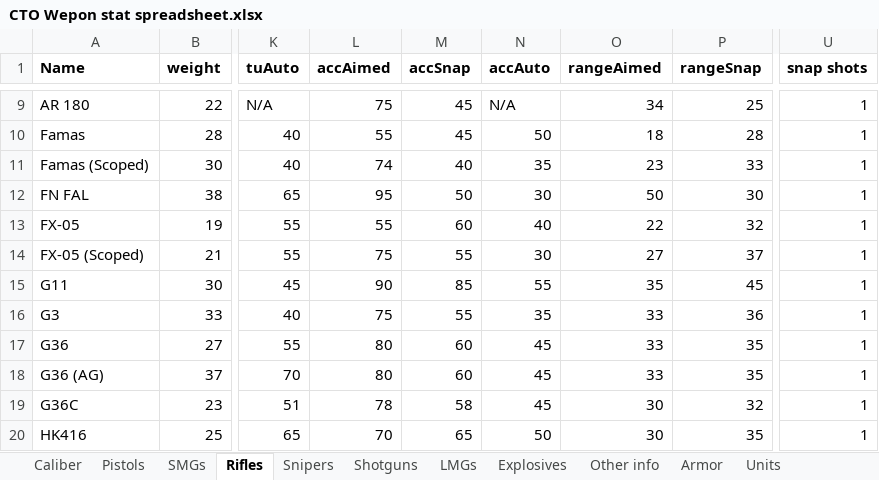
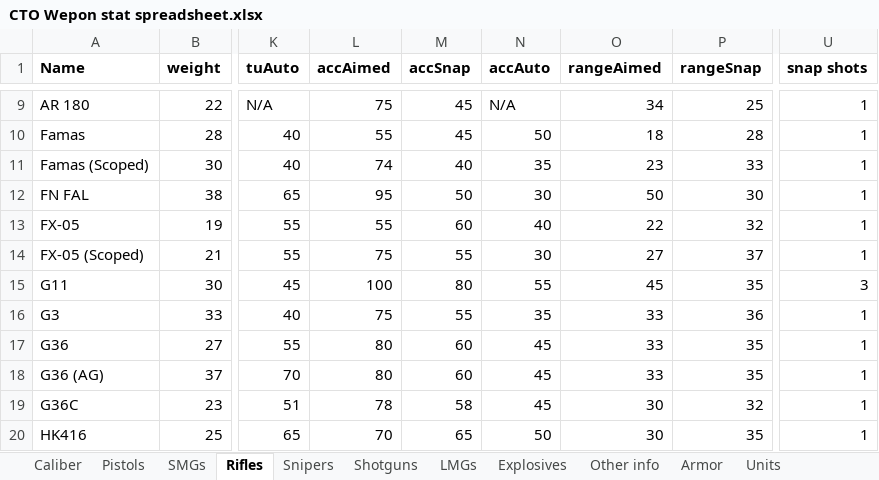
Before and after one commit to Inventorum-Development-Team/IDT_Counter_Terrorist_Operations, an Excel workbook: CTO Wepon stat spreadsheet.xlsx, sheet Rifles, drawn as a sheet; only a part is shown, gaps mark what is left out; values as stored, in another font and other column widths than the file's, no borders; table styles not drawn; the diff names each change by its address in the sheet, - before the commit and + after, or states it on an @@ line.

Commit message:
G11 buffs, Inc shotgun shell buff
Buffed G11 giving 3 shot snap shot and more aimed accuracy, incendiary shotgun shells had a damage increase to match normal shells.

```diff
--- a/CTO Wepon stat spreadsheet.xlsx (sheet Rifles)
+++ b/CTO Wepon stat spreadsheet.xlsx (sheet Rifles)
-L15 (accAimed): 90
+L15 (accAimed): 100
-M15 (accSnap): 85
+M15 (accSnap): 80
-O15 (rangeAimed): 35
+O15 (rangeAimed): 45
-P15 (rangeSnap): 45
+P15 (rangeSnap): 35
-U15 (snap shots): 1
+U15 (snap shots): 3
```
Also changed, not shown: sheet Caliber, 1 other file.
